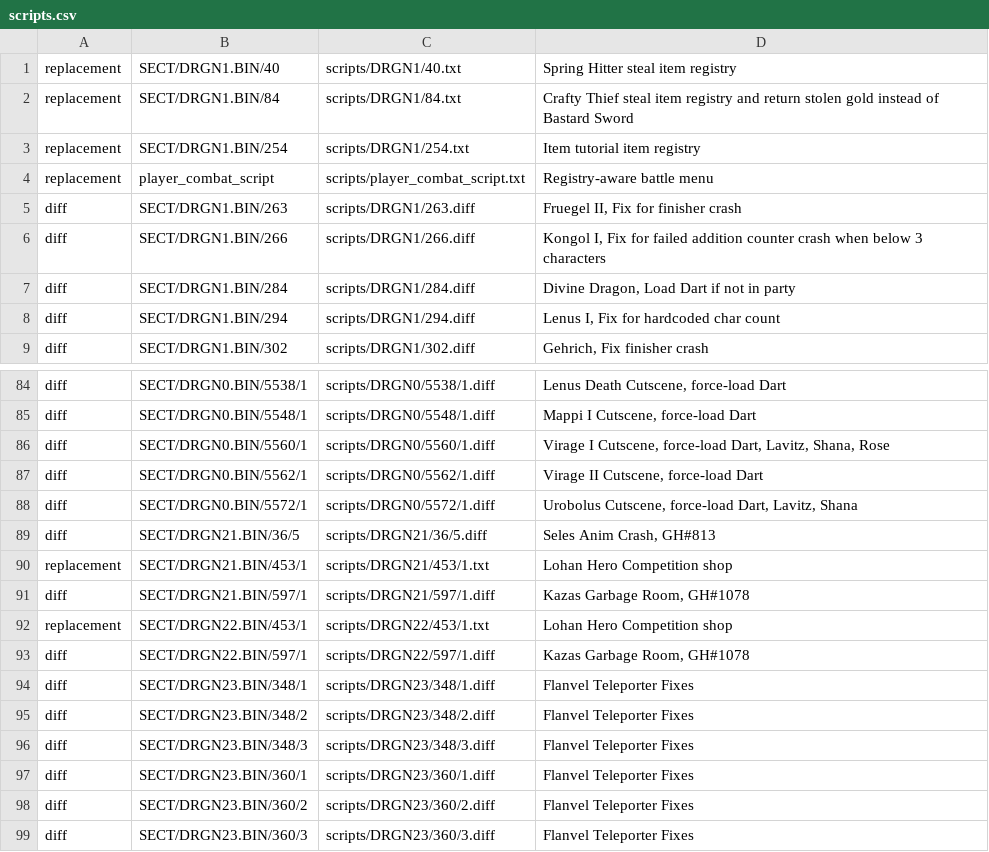
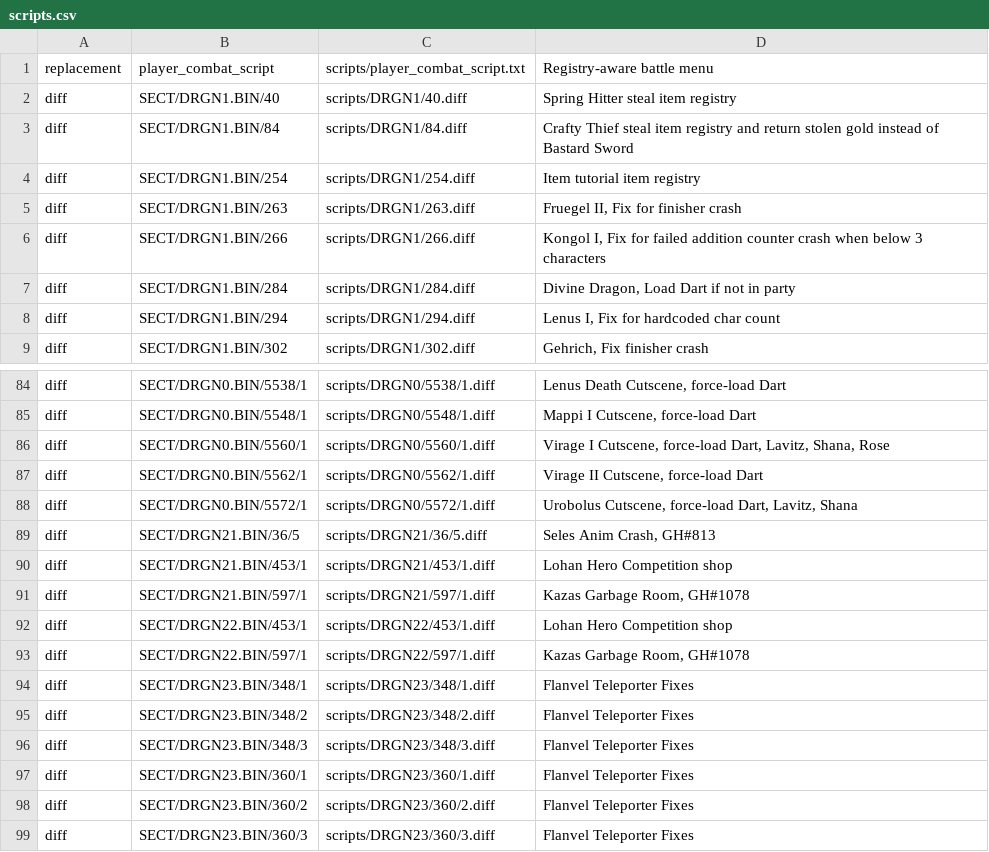
Before and after one commit to Legend-of-Dragoon-Modding/Severed-Chains, a CSV file: patches/scripts.csv, drawn as a sheet; only a part is shown, gaps mark what is left out.

Commit message:
Convert script patches into diffs

```diff
--- a/patches/scripts.csv
+++ b/patches/scripts.csv
@@ -1,5 +1,5 @@
-replacement,SECT/DRGN1.BIN/40,scripts/DRGN1/40.txt,"Spring Hitter steal item registry"
-replacement,SECT/DRGN1.BIN/84,scripts/DRGN1/84.txt,"Crafty Thief steal item registry and return stolen gold instead of Bastard Sword"
-replacement,SECT/DRGN1.BIN/254,scripts/DRGN1/254.txt,"Item tutorial item registry"
 replacement,player_combat_script,scripts/player_combat_script.txt,"Registry-aware battle menu"
+diff,SECT/DRGN1.BIN/40,scripts/DRGN1/40.diff,"Spring Hitter steal item registry"
+diff,SECT/DRGN1.BIN/84,scripts/DRGN1/84.diff,"Crafty Thief steal item registry and return stolen gold instead of Bastard Sword"
+diff,SECT/DRGN1.BIN/254,scripts/DRGN1/254.diff,"Item tutorial item registry"
 diff,SECT/DRGN1.BIN/263,scripts/DRGN1/263.diff,"Fruegel II, Fix for finisher crash"
@@ -89,5 +89,5 @@ diff,SECT/DRGN0.BIN/5572/1,scripts/DRGN0/5572/1.diff,"Urobolus Cutscene, force-l
 diff,SECT/DRGN21.BIN/36/5,scripts/DRGN21/36/5.diff,"Seles Anim Crash, GH#813"
-replacement,SECT/DRGN21.BIN/453/1,scripts/DRGN21/453/1.txt,"Lohan Hero Competition shop"
+diff,SECT/DRGN21.BIN/453/1,scripts/DRGN21/453/1.diff,"Lohan Hero Competition shop"
 diff,SECT/DRGN21.BIN/597/1,scripts/DRGN21/597/1.diff,"Kazas Garbage Room, GH#1078"
-replacement,SECT/DRGN22.BIN/453/1,scripts/DRGN22/453/1.txt,"Lohan Hero Competition shop"
+diff,SECT/DRGN22.BIN/453/1,scripts/DRGN22/453/1.diff,"Lohan Hero Competition shop"
 diff,SECT/DRGN22.BIN/597/1,scripts/DRGN22/597/1.diff,"Kazas Garbage Room, GH#1078"
```
Also changed, not shown: 11 other files.
